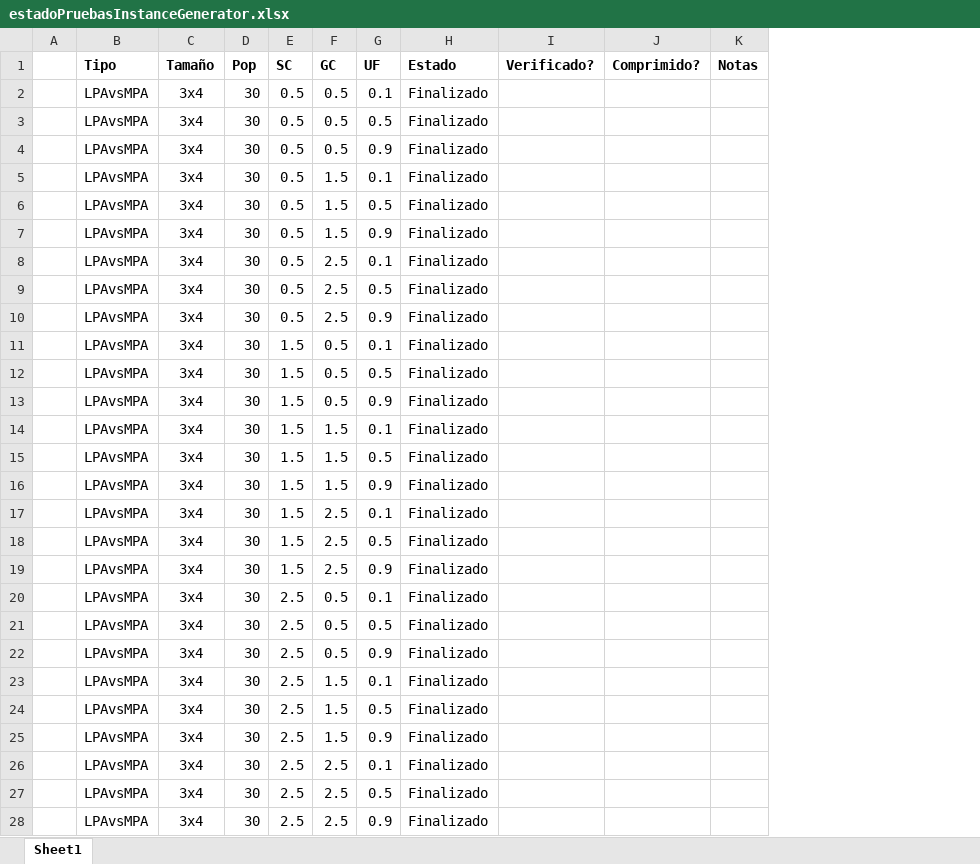
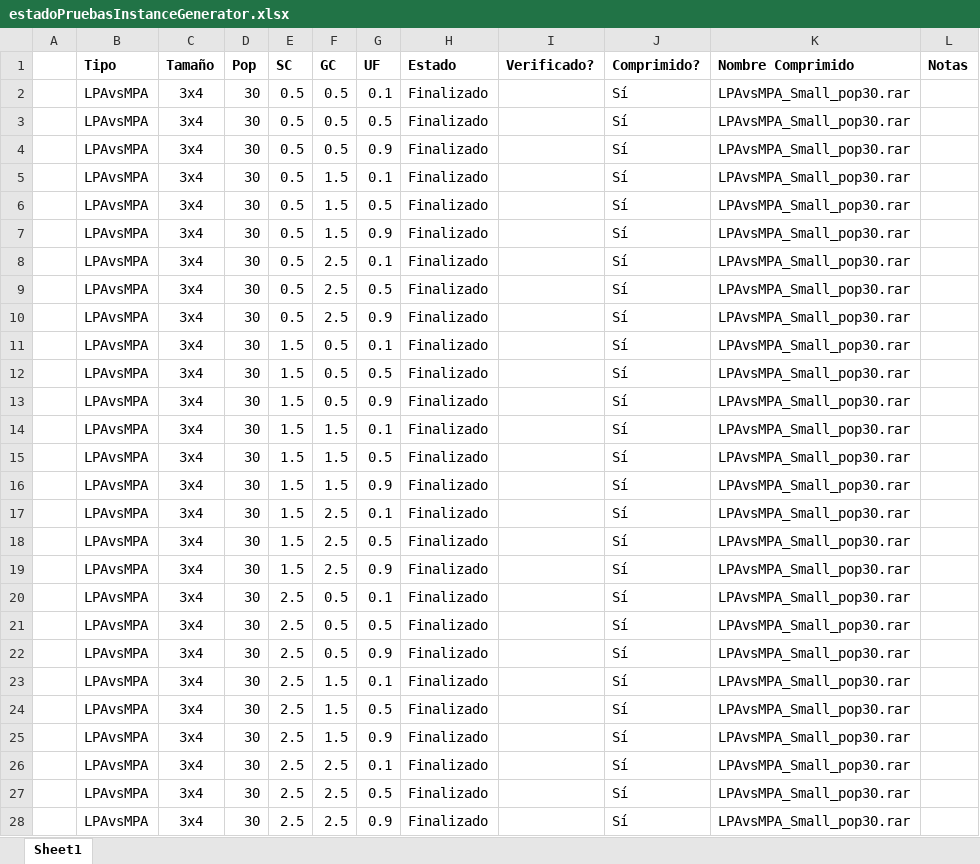
Before and after one commit to iamaya2/JSSP-Matlab-OOP, an Excel workbook: estadoPruebasInstanceGenerator.xlsx, sheet Sheet1, drawn as a sheet; only a part is shown; values as stored, in another font and other column widths than the file's, no borders; the diff covers the shown part only; the diff names each change by its address in the sheet, - before the commit and + after, or states it on an @@ line.

Commit message:
Updates
Updated Excel with filename column and generated compressed files of small LPAvsMPA instances.

```diff
--- a/estadoPruebasInstanceGenerator.xlsx (sheet Sheet1)
+++ b/estadoPruebasInstanceGenerator.xlsx (sheet Sheet1)
+column K (Nombre Comprimido), rows 2-28: all LPAvsMPA_Small_pop30.rar
-J2:J28 (Comprimido?): (empty)
+J2:J28 (Comprimido?): Sí
```
Also changed, not shown: 27 edited cells elsewhere in this sheet, 2 other files.
